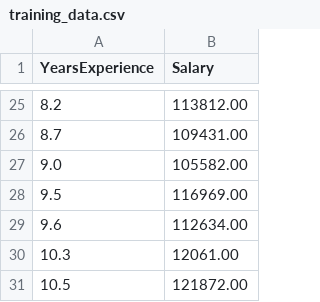
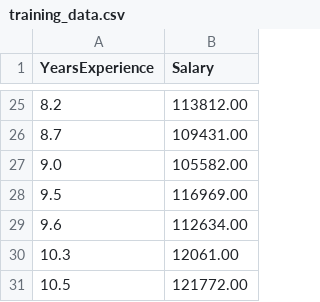
Before and after one commit to DomenicoSisimulo/ML01, a CSV file: training_data.csv, drawn as a sheet; only a part is shown, gaps mark what is left out.

Commit message:
hehe3

```diff
--- a/training_data.csv
+++ b/training_data.csv
@@ -30,2 +30,2 @@ YearsExperience,Salary
 10.3,12061.00
-10.5,121872.00
+10.5,121772.00
```
